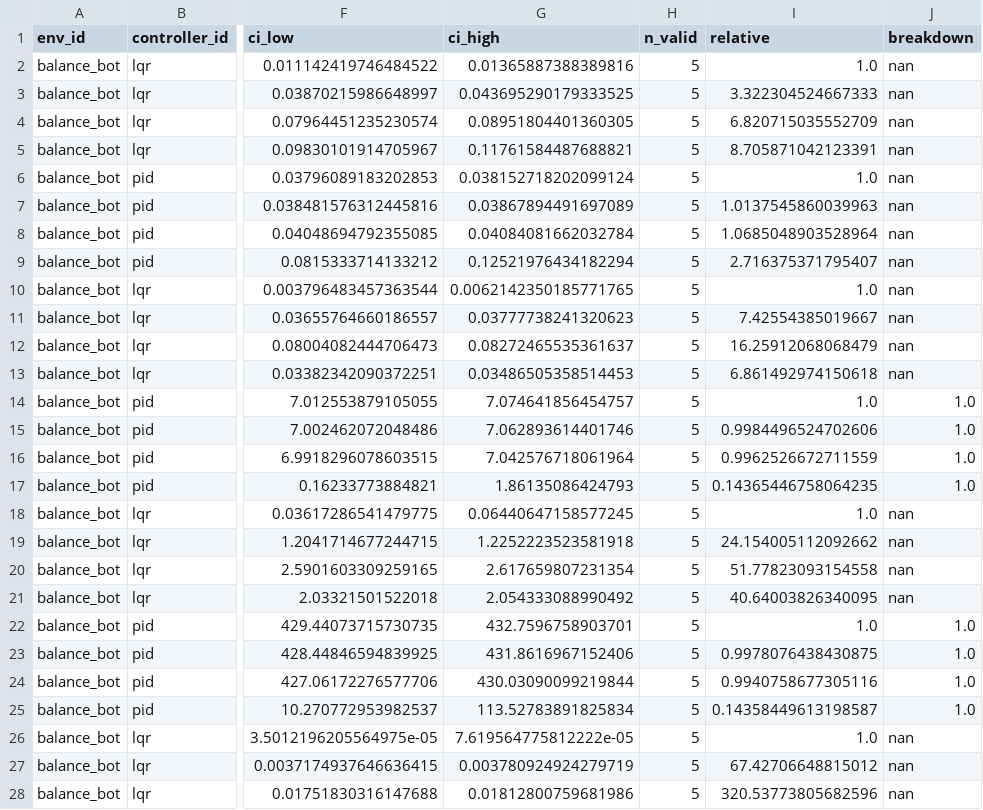
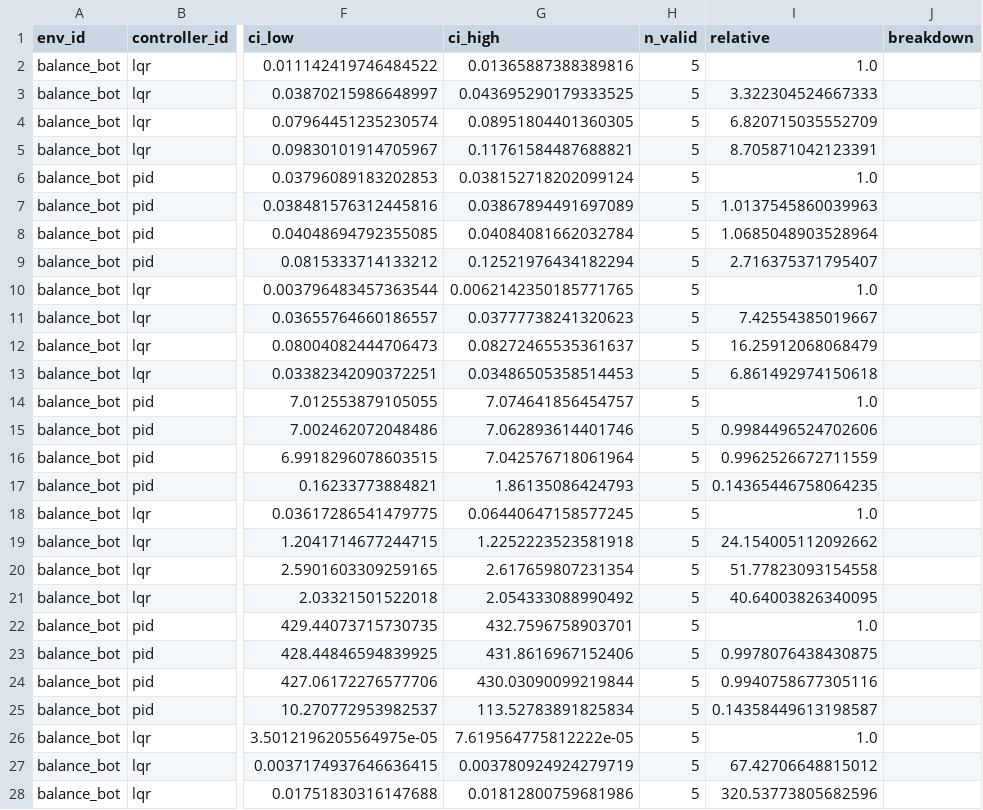
Before and after one commit to AnishKharat/RL-simulation-platform, a CSV file: docs/benchmarks/phase4/balance_bot_disturbance/robustness.csv, drawn as a sheet; only a part is shown, gaps mark what is left out; the diff covers the shown part only; the diff names each change by its address in the sheet, - before the commit and + after, or states it on an @@ line.

```diff
--- a/docs/benchmarks/phase4/balance_bot_disturbance/robustness.csv
+++ b/docs/benchmarks/phase4/balance_bot_disturbance/robustness.csv
-J2:J13 (breakdown): nan
+J2:J13 (breakdown): (empty)
-J14:J17 (breakdown): 1.0
+J14:J17 (breakdown): (empty)
-J18:J21 (breakdown): nan
+J18:J21 (breakdown): (empty)
-J22:J25 (breakdown): 1.0
+J22:J25 (breakdown): (empty)
-J26:J28 (breakdown): nan
+J26:J28 (breakdown): (empty)
```
Also changed, not shown: 85 edited cells elsewhere in this file, docs/benchmarks/phase4/balance_bot_action_noise/robustness.csv, docs/benchmarks/phase4/balance_bot_param_scale/robustness.csv, 13 other files.
